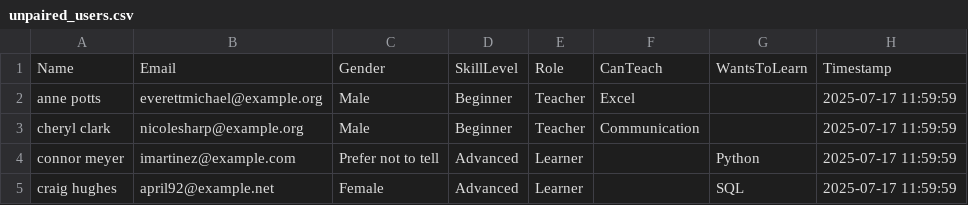
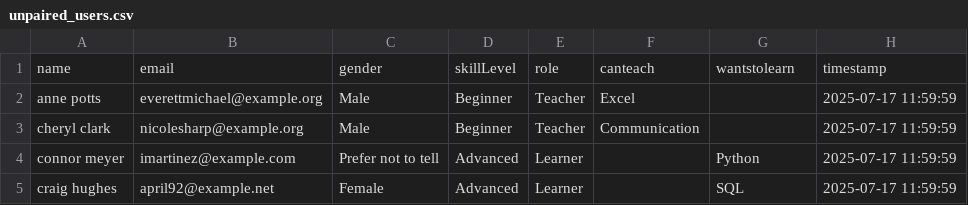
Before and after one commit to NnejiKelechi/GetSkilled, a CSV file: unpaired_users.csv, drawn as a sheet; only a part is shown.

Commit message:
Update unpaired_users.csv

```diff
--- a/unpaired_users.csv
+++ b/unpaired_users.csv
@@ -1,2 +1,2 @@
-Name,Email,Gender,SkillLevel,Role,CanTeach,WantsToLearn,Timestamp
+name,email,gender,skillLevel,role,canteach,wantstolearn,timestamp
 anne potts,everettmichael@example.org,Male,Beginner,Teacher,Excel,,2025-07-17 11:59:59
```
